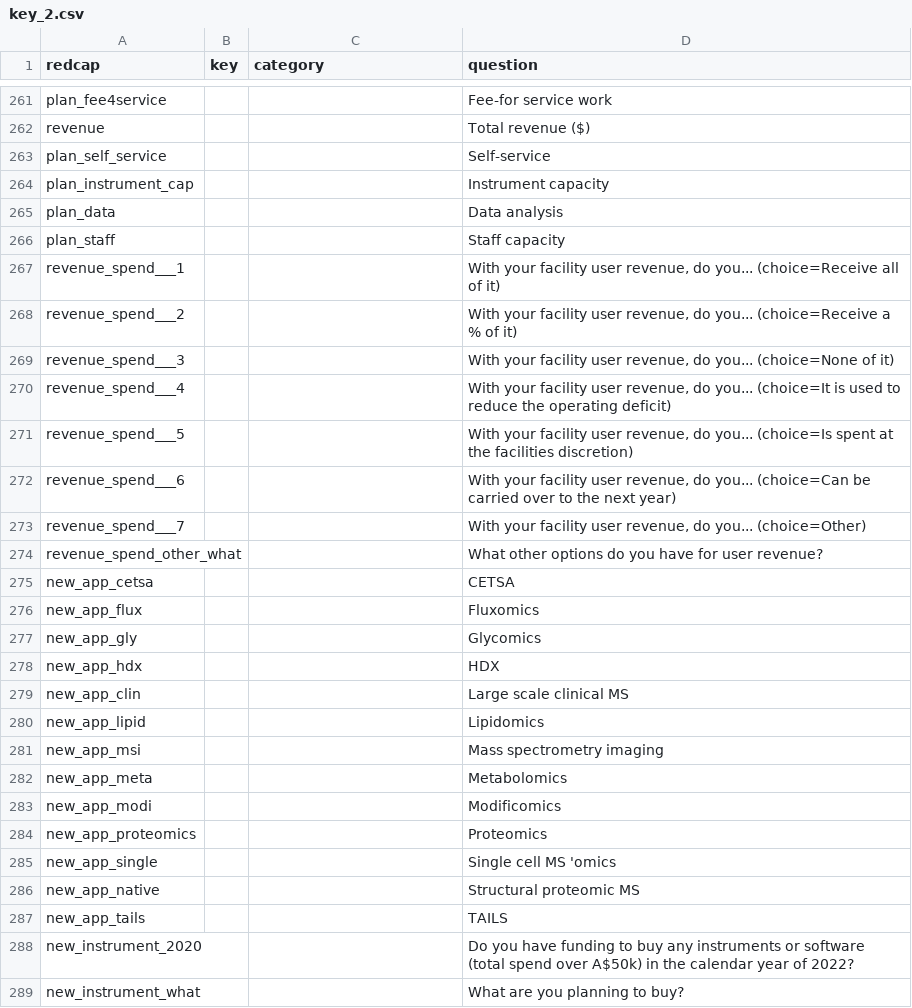
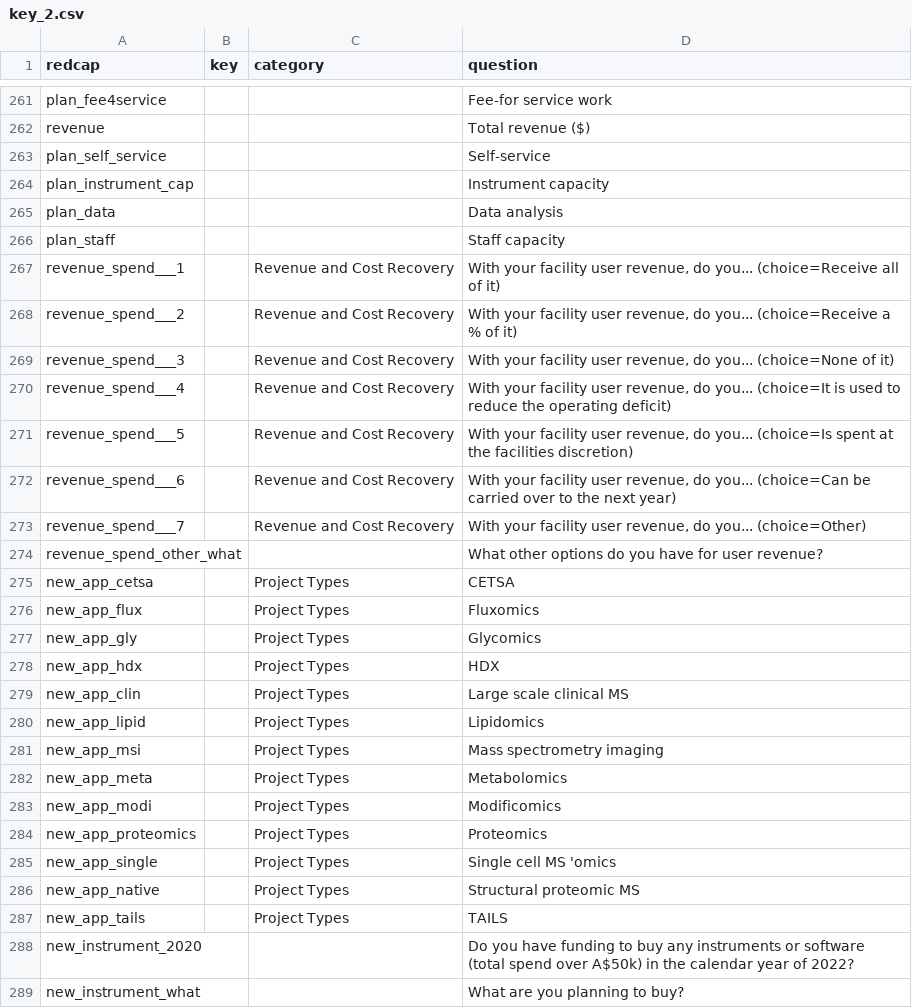
Before and after one commit to mgleeming/ACF_survey, a CSV file: data/key_2.csv, drawn as a sheet; only a part is shown, gaps mark what is left out; the diff covers the shown part only.

```diff
--- a/data/key_2.csv
+++ b/data/key_2.csv
@@ -266,23 +266,23 @@ plan_data			Data analysis
 plan_staff			Staff capacity
-revenue_spend___1			With your facility user revenue, do you... (choice=Receive all of it)
-revenue_spend___2			With your facility user revenue, do you... (choice=Receive a % of it)
-revenue_spend___3			With your facility user revenue, do you... (choice=None of it)
-revenue_spend___4			With your facility user revenue, do you... (choice=It is used to reduce the operating deficit)
-revenue_spend___5			With your facility user revenue, do you... (choice=Is spent at the facilities discretion)
-revenue_spend___6			With your facility user revenue, do you... (choice=Can be carried over to the next year)
-revenue_spend___7			With your facility user revenue, do you... (choice=Other)
+revenue_spend___1		Revenue and Cost Recovery	With your facility user revenue, do you... (choice=Receive all of it)
+revenue_spend___2		Revenue and Cost Recovery	With your facility user revenue, do you... (choice=Receive a % of it)
+revenue_spend___3		Revenue and Cost Recovery	With your facility user revenue, do you... (choice=None of it)
+revenue_spend___4		Revenue and Cost Recovery	With your facility user revenue, do you... (choice=It is used to reduce the operating deficit)
+revenue_spend___5		Revenue and Cost Recovery	With your facility user revenue, do you... (choice=Is spent at the facilities discretion)
+revenue_spend___6		Revenue and Cost Recovery	With your facility user revenue, do you... (choice=Can be carried over to the next year)
+revenue_spend___7		Revenue and Cost Recovery	With your facility user revenue, do you... (choice=Other)
 revenue_spend_other_what			What other options do you have for user revenue?
-new_app_cetsa			CETSA
-new_app_flux			Fluxomics
-new_app_gly			Glycomics
-new_app_hdx			HDX
-new_app_clin			Large scale clinical MS
-new_app_lipid			Lipidomics
-new_app_msi			Mass spectrometry imaging
-new_app_meta			Metabolomics
-new_app_modi			Modificomics
-new_app_proteomics			Proteomics
-new_app_single			Single cell MS 'omics
-new_app_native			Structural proteomic MS
-new_app_tails			TAILS
+new_app_cetsa		Project Types	CETSA
+new_app_flux		Project Types	Fluxomics
+new_app_gly		Project Types	Glycomics
+new_app_hdx		Project Types	HDX
+new_app_clin		Project Types	Large scale clinical MS
+new_app_lipid		Project Types	Lipidomics
+new_app_msi		Project Types	Mass spectrometry imaging
+new_app_meta		Project Types	Metabolomics
+new_app_modi		Project Types	Modificomics
+new_app_proteomics		Project Types	Proteomics
+new_app_single		Project Types	Single cell MS 'omics
+new_app_native		Project Types	Structural proteomic MS
+new_app_tails		Project Types	TAILS
 new_instrument_2020			Do you have funding to buy any instruments or software (total spend over A$50k) in the calendar year of 2022?
```
Also changed, not shown: 37 edited cells elsewhere in this file, 3 other files.
